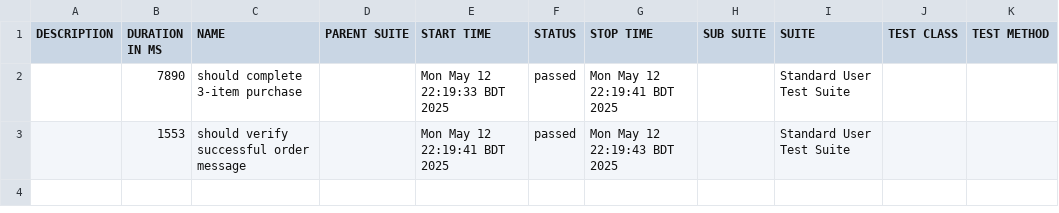
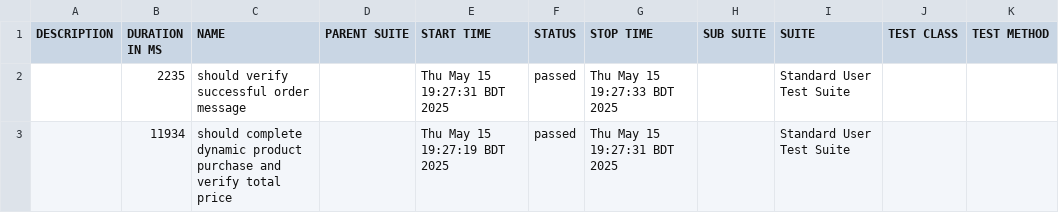
Before and after one commit to HimaniDas/Automation_Testing_for_Swag_Labs_Saucedemo_With_WebdriverIO, a CSV file: allure-report-test2/data/suites.csv, drawn as a sheet.

Commit message:
Updated allure report for standard user test

```diff
--- a/allure-report-test2/data/suites.csv
+++ b/allure-report-test2/data/suites.csv
@@ -1,3 +1,3 @@
 "DESCRIPTION","DURATION IN MS","NAME","PARENT SUITE","START TIME","STATUS","STOP TIME","SUB SUITE","SUITE","TEST CLASS","TEST METHOD"
-"","7890","should complete 3-item purchase","","Mon May 12 22:19:33 BDT 2025","passed","Mon May 12 22:19:41 BDT 2025","","Standard User Test Suite","",""
-"","1553","should verify successful order message","","Mon May 12 22:19:41 BDT 2025","passed","Mon May 12 22:19:43 BDT 2025","","Standard User Test Suite","",""
+"","2235","should verify successful order message","","Thu May 15 19:27:31 BDT 2025","passed","Thu May 15 19:27:33 BDT 2025","","Standard User Test Suite","",""
+"","11934","should complete dynamic product purchase and verify total price","","Thu May 15 19:27:19 BDT 2025","passed","Thu May 15 19:27:31 BDT 2025","","Standard User Test Suite","",""
```
Also changed, not shown: 57 other files.
